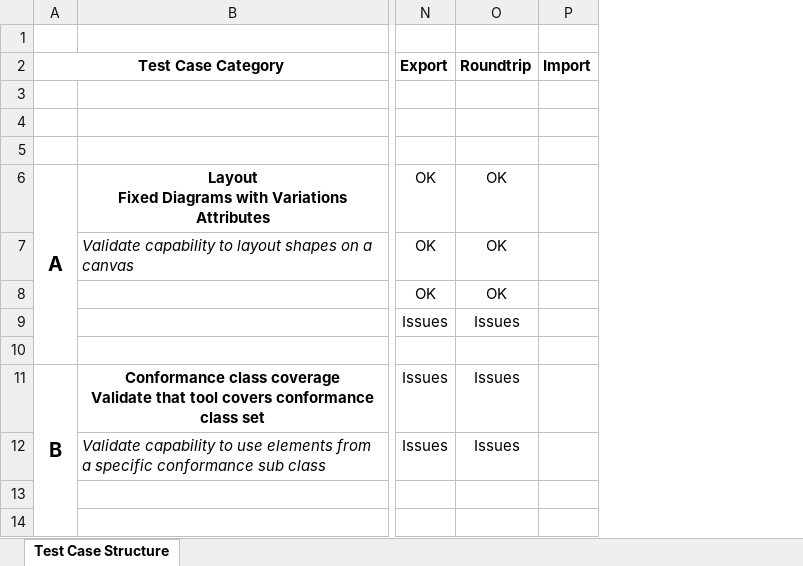
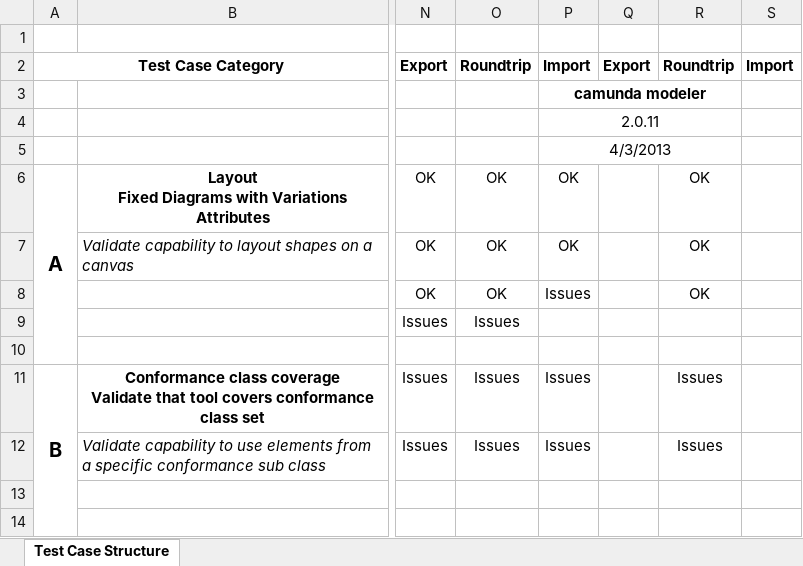
Before and after one commit to bpmn-miwg/bpmn-miwg-test-suite, an Excel workbook: BPMN MIWG Test Case Structure.xlsx, sheet Test Case Structure, drawn as a sheet; only a part is shown, gaps mark what is left out; values as stored, in another font and other column widths than the file's, no borders; the diff names each change by its address in the sheet, - before the commit and + after, or states it on an @@ line.

Commit message:
Add import & roundtrip results of camunda Modeler 2.0.11

```diff
--- a/BPMN MIWG Test Case Structure.xlsx (sheet Test Case Structure)
+++ b/BPMN MIWG Test Case Structure.xlsx (sheet Test Case Structure)
+column P, rows 2-12: Import | camunda modeler | 2.0.11 | 4/3/2013 | OK | OK | Issues |  |  | Issues | Issues
+column Q, row 2: Export
+column R, rows 2-12: Roundtrip |  |  |  | OK | OK | OK |  |  | Issues | Issues
```
